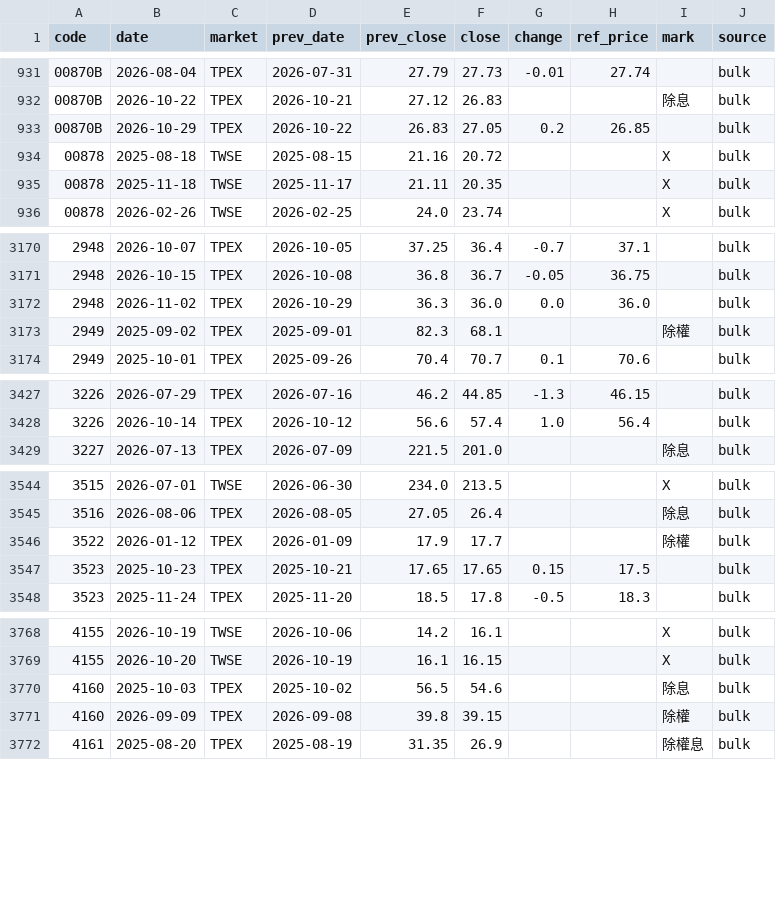
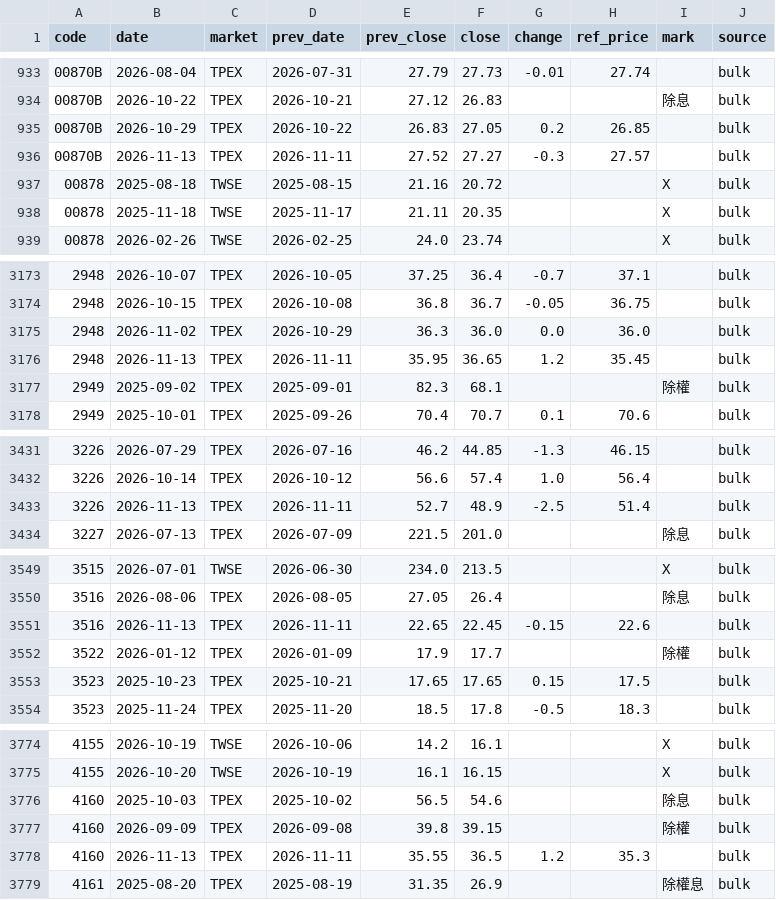
Before and after one commit to u6x06a/-tw-watchlist-data, a CSV file: data/ref_events.csv, drawn as a sheet; only a part is shown, gaps mark what is left out; the diff covers the shown part only; the diff names each change by its address in the sheet, - before the commit and + after, or states it on an @@ line.

Commit message:
update prices 2026-11-13

```diff
--- a/data/ref_events.csv
+++ b/data/ref_events.csv
+row 936: 00870B | 2026-11-13 | TPEX | 2026-11-11 | 27.52 | 27.27 | -0.3 | 27.57 |  | bulk
+row 3176: 2948 | 2026-11-13 | TPEX | 2026-11-11 | 35.95 | 36.65 | 1.2 | 35.45 |  | bulk
+row 3433: 3226 | 2026-11-13 | TPEX | 2026-11-11 | 52.7 | 48.9 | -2.5 | 51.4 |  | bulk
+row 3551: 3516 | 2026-11-13 | TPEX | 2026-11-11 | 22.65 | 22.45 | -0.15 | 22.6 |  | bulk
+row 3778: 4160 | 2026-11-13 | TPEX | 2026-11-11 | 35.55 | 36.5 | 1.2 | 35.3 |  | bulk
```
Also changed, not shown: 12 added rows elsewhere in this file, 3 other files.
